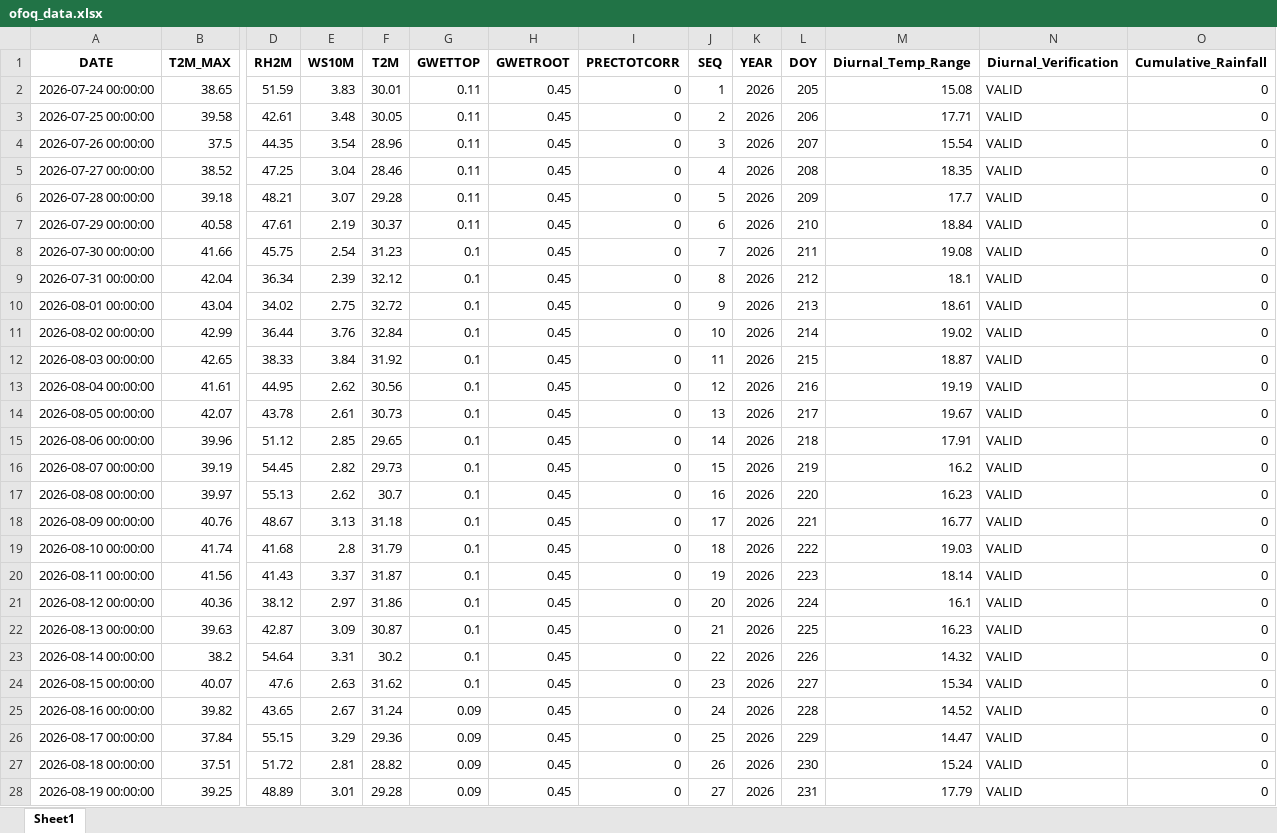
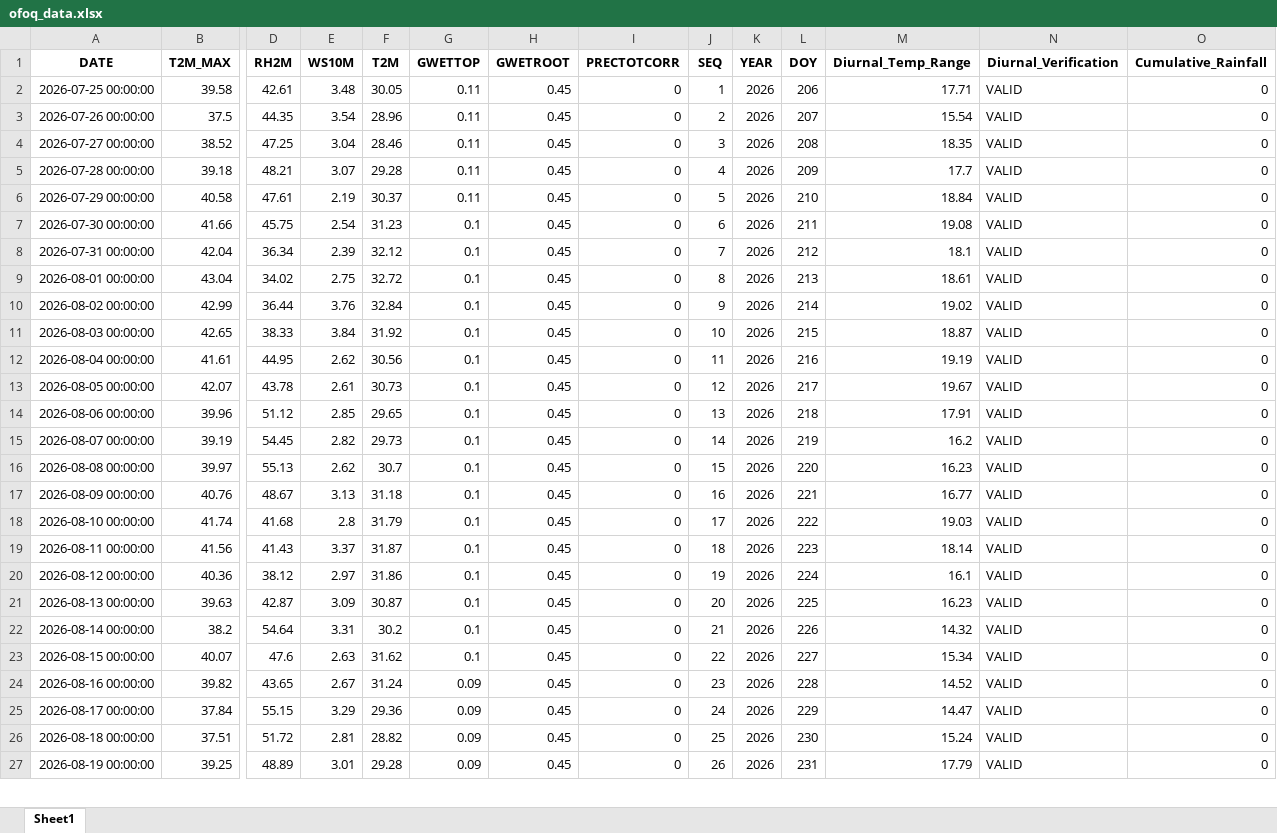
Before and after one commit to RQAMRO/Ofoq-Agriculture, an Excel workbook: data/ofoq_data.xlsx, sheet Sheet1, drawn as a sheet; only a part is shown, gaps mark what is left out; values as stored, in another font and other column widths than the file's, no borders; removed rows and columns are numbered as before the commit, all else as after; rows hold the shown columns only; the diff covers the shown part only; the diff names each change by its address in the sheet, - before the commit and + after, or states it on an @@ line.

```diff
--- a/data/ofoq_data.xlsx (sheet Sheet1)
+++ b/data/ofoq_data.xlsx (sheet Sheet1)
-row 2: 2026-07-24 00:00:00 | 38.65 | 51.59 | 3.83 | 30.01 | 0.11 | 0.45 | 0 | 1 | 2026 | 205 | 15.08 | VALID | 0
-J2 (SEQ): 2
+J2 (SEQ): 1
-J3 (SEQ): 3
+J3 (SEQ): 2
-J4 (SEQ): 4
+J4 (SEQ): 3
-J5 (SEQ): 5
+J5 (SEQ): 4
-J6 (SEQ): 6
+J6 (SEQ): 5
-J7 (SEQ): 7
+J7 (SEQ): 6
-J8 (SEQ): 8
+J8 (SEQ): 7
-J9 (SEQ): 9
+J9 (SEQ): 8
-J10 (SEQ): 10
+J10 (SEQ): 9
-J11 (SEQ): 11
+J11 (SEQ): 10
-J12 (SEQ): 12
+J12 (SEQ): 11
-J13 (SEQ): 13
+J13 (SEQ): 12
-J14 (SEQ): 14
+J14 (SEQ): 13
-J15 (SEQ): 15
+J15 (SEQ): 14
-J16 (SEQ): 16
+J16 (SEQ): 15
-J17 (SEQ): 17
+J17 (SEQ): 16
-J18 (SEQ): 18
+J18 (SEQ): 17
-J19 (SEQ): 19
+J19 (SEQ): 18
-J20 (SEQ): 20
+J20 (SEQ): 19
-J21 (SEQ): 21
+J21 (SEQ): 20
-J22 (SEQ): 22
+J22 (SEQ): 21
-J23 (SEQ): 23
+J23 (SEQ): 22
-J24 (SEQ): 24
+J24 (SEQ): 23
-J25 (SEQ): 25
+J25 (SEQ): 24
-J26 (SEQ): 26
+J26 (SEQ): 25
-J27 (SEQ): 27
+J27 (SEQ): 26
```
Also changed, not shown: 1 added row and 180 edited cells elsewhere in this sheet, 1 other file.
